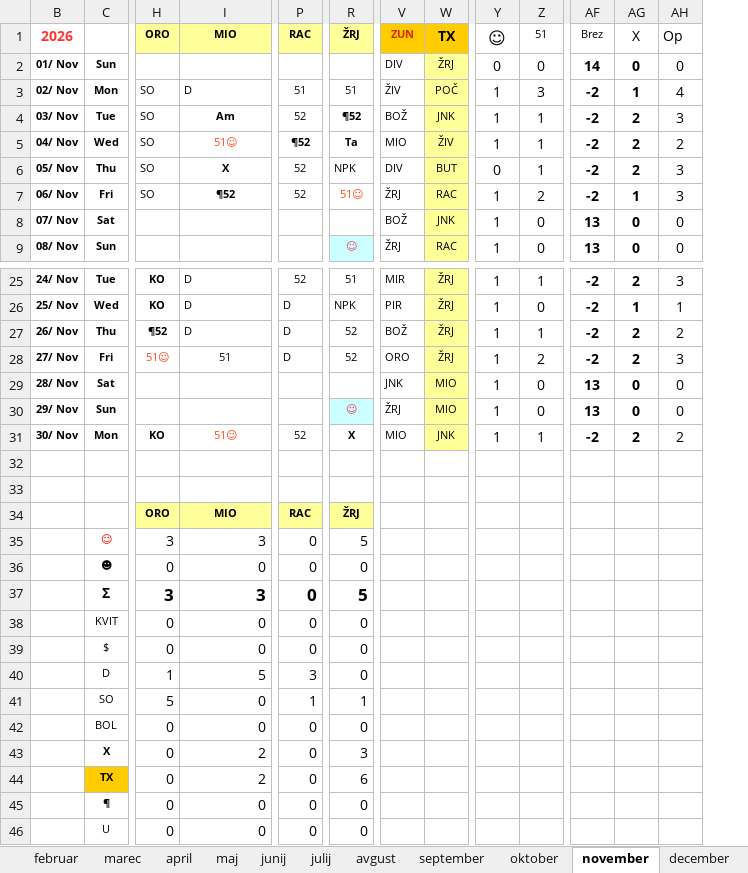
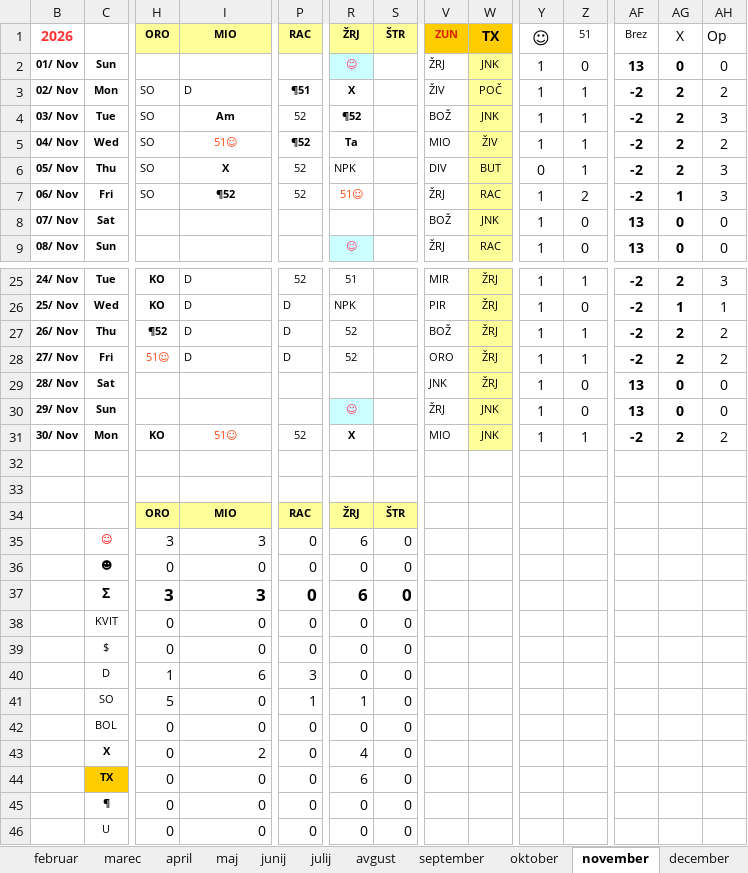
Before and after one commit to jiri-hollan/kardiosi, an Excel workbook: kardio/razpis/msofice/2026.xlsx, sheet november, drawn as a sheet; only a part is shown, gaps mark what is left out; values as stored, in another font and other column widths than the file's, no borders; conditional formats not drawn; the diff names each change by its address in the sheet, - before the commit and + after, or states it on an @@ line.

```diff
--- a/kardio/razpis/msofice/2026.xlsx (sheet november)
+++ b/kardio/razpis/msofice/2026.xlsx (sheet november)
@@ column S unhidden, row 1: ŠTR; rows 34-46: ŠTR | 0 | 0 | 0 | 0 | 0 | 0 | 0 | 0 | 0 | 0 | 0 | 0 @@
-R2: (empty)
+R2: ☺
-R2 fill: none
+R2 fill: #CCFFFF
-V2: DIV
+V2: ŽRJ
-W2: ŽRJ
+W2: JNK
-Y2: 0
+Y2: 1
-AF2: 14
+AF2: 13
-P3: 51
+P3: ¶51
-P3 bold: off
+P3 bold: on
-R3: 51
+R3: X
-R3 bold: off
+R3 bold: on
-Z3: 3
+Z3: 1
-AG3: 1
+AG3: 2
-AH3: 4
+AH3: 2
-I28: 51
+I28: D
-I28 alignment: center
+I28 alignment: left
-Z28: 2
+Z28: 1
-AH28: 3
+AH28: 2
-W29: MIO
+W29: ŽRJ
-W30: MIO
+W30: JNK
-R35: 5
+R35: 6
-R37: 5
+R37: 6
-I40: 5
+I40: 6
-R43: 3
+R43: 4
-I44: 2
+I44: 0
```
Also changed, not shown: sheet statistika, sheet december, sheet oktober, sheet Predloge, formulas that keep their value, hidden cells, kardio/razpis/msBackup/2026.xlsx.
